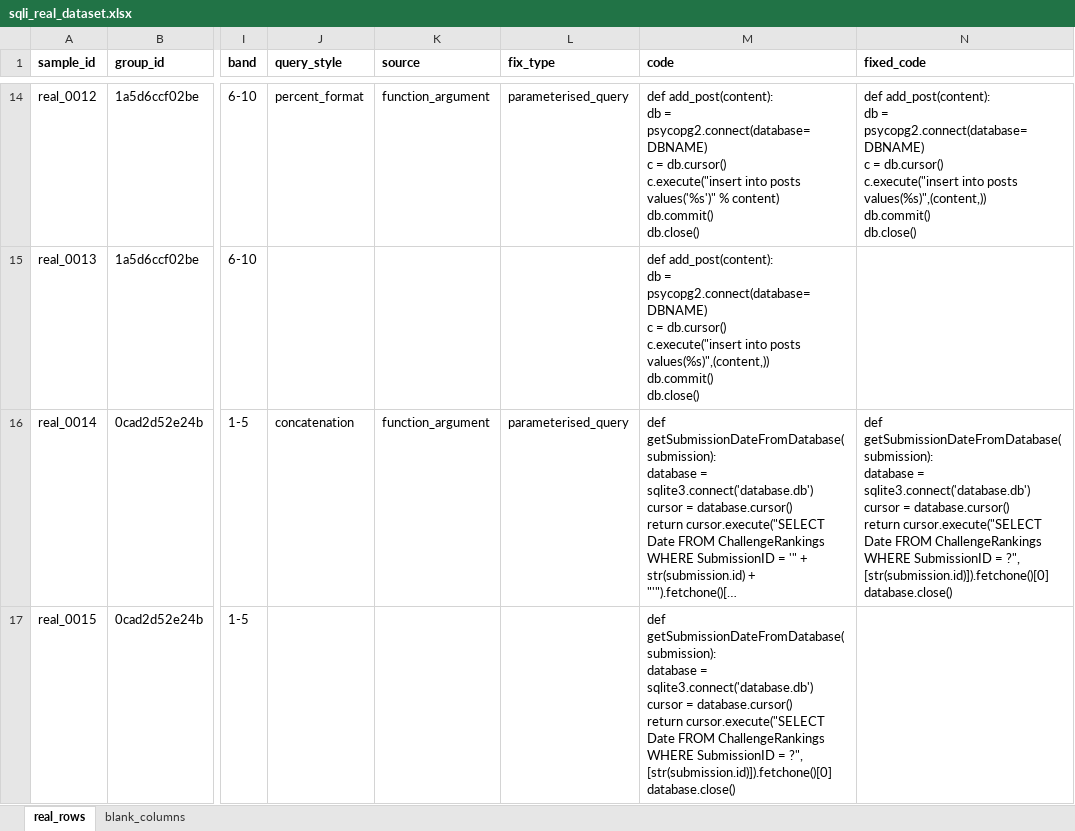
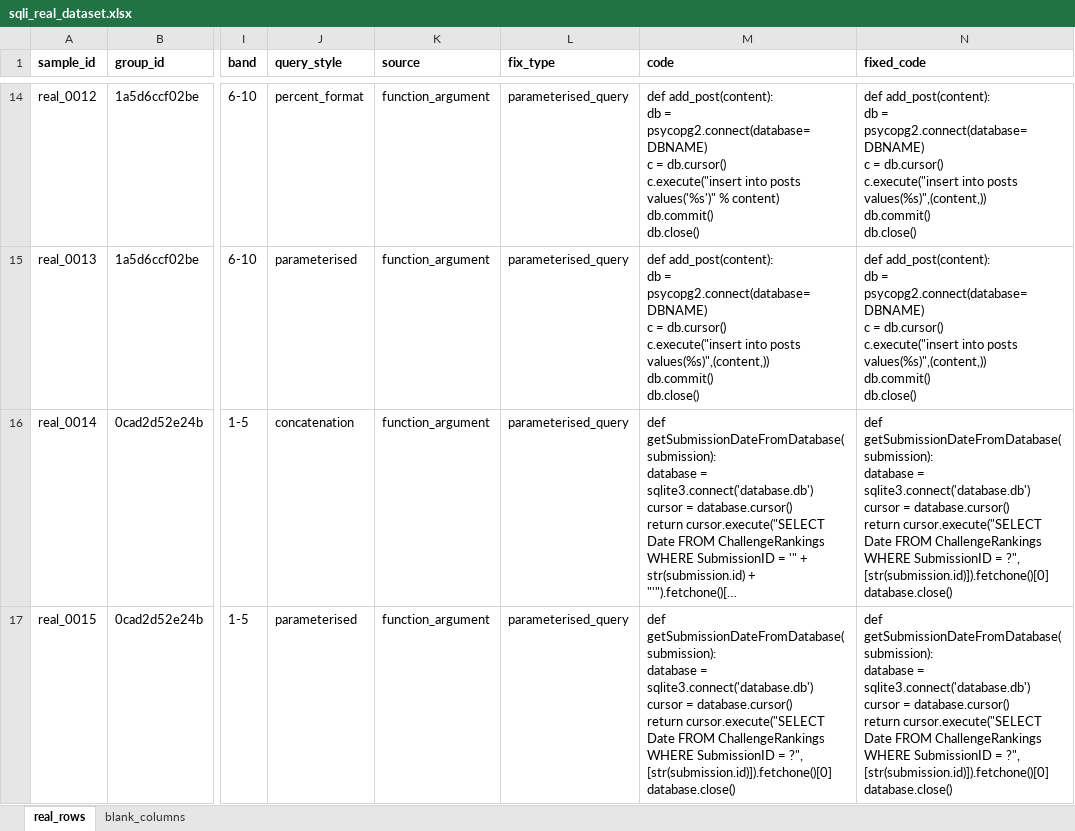
Before and after one commit to tarun-227/ga3, an Excel workbook: dataset/sqli_real_dataset.xlsx, sheet real_rows, drawn as a sheet; only a part is shown, gaps mark what is left out; long unchanged cells end in …; values as stored, in another font and other column widths than the file's, no borders; ↵ is a line break in a cell; the diff covers the shown part only; the diff names each change by its address in the sheet, - before the commit and + after, or states it on an @@ line.

```diff
--- a/dataset/sqli_real_dataset.xlsx (sheet real_rows)
+++ b/dataset/sqli_real_dataset.xlsx (sheet real_rows)
-J15 (query_style): (empty)
+J15 (query_style): parameterised
-K15 (source): (empty)
+K15 (source): function_argument
-L15 (fix_type): (empty)
+L15 (fix_type): parameterised_query
-N15 (fixed_code): (empty)
+N15 (fixed_code): def add_post(content): ↵ db = psycopg2.connect(database=DBNAME) ↵ c = db.cursor() ↵ c.execute("insert into posts values(%s)",(content,)) ↵ db.commit() ↵ db.close()
-J17 (query_style): (empty)
+J17 (query_style): parameterised
-K17 (source): (empty)
+K17 (source): function_argument
-L17 (fix_type): (empty)
+L17 (fix_type): parameterised_query
-N17 (fixed_code): (empty)
+N17 (fixed_code): def getSubmissionDateFromDatabase(submission): ↵ database = sqlite3.connect('database.db') ↵ cursor = database.cursor() ↵ return cursor.execute("SELECT Date FROM ChallengeRankings WHERE SubmissionID = ?", [str(submission.id)]).fetchone()[0] ↵ database.close()
```
Also changed, not shown: 1056 edited cells elsewhere in this sheet, sheet blank_columns, 1 other file.
